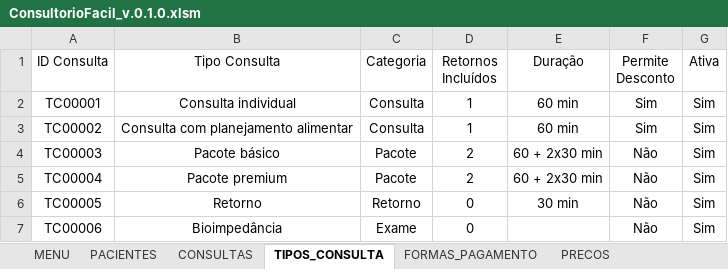
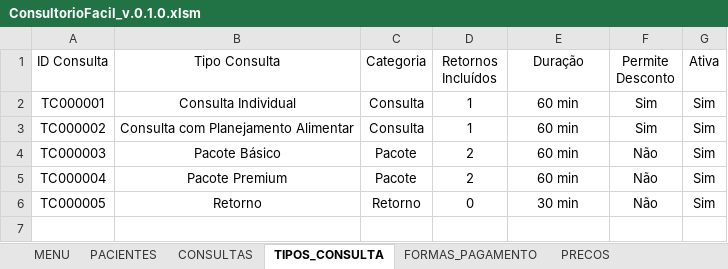
Before and after one commit to leonardo-dsl/ConsultorioFacil, an Excel workbook: Excel/ConsultorioFacil_v.0.1.0.xlsm, sheet TIPOS_CONSULTA, drawn as a sheet; values as stored, in another font and other column widths than the file's, no borders; table styles not drawn; the diff names each change by its address in the sheet, - before the commit and + after, or states it on an @@ line.

```diff
--- a/Excel/ConsultorioFacil_v.0.1.0.xlsm (sheet TIPOS_CONSULTA)
+++ b/Excel/ConsultorioFacil_v.0.1.0.xlsm (sheet TIPOS_CONSULTA)
-A2 (ID Consulta): TC00001
+A2 (ID Consulta): TC000001
-B2 (Tipo Consulta): Consulta individual
+B2 (Tipo Consulta): Consulta Individual
-A3 (ID Consulta): TC00002
+A3 (ID Consulta): TC000002
-B3 (Tipo Consulta): Consulta com planejamento alimentar
+B3 (Tipo Consulta): Consulta com Planejamento Alimentar
-A4 (ID Consulta): TC00003
+A4 (ID Consulta): TC000003
-B4 (Tipo Consulta): Pacote básico
+B4 (Tipo Consulta): Pacote Básico
-E4:E5 (Duração): 60 + 2x30 min
+E4:E5 (Duração): 60 min
-A5 (ID Consulta): TC00004
+A5 (ID Consulta): TC000004
-B5 (Tipo Consulta): Pacote premium
+B5 (Tipo Consulta): Pacote Premium
-A6 (ID Consulta): TC00005
+A6 (ID Consulta): TC000005
-row 7: TC00006 | Bioimpedância | Exame | 0 |  | Não | Sim
```
Also changed, not shown: sheet CONSULTAS, sheet PRECOS, sheet PLANOS_ATIVOS, sheet PACIENTES.
